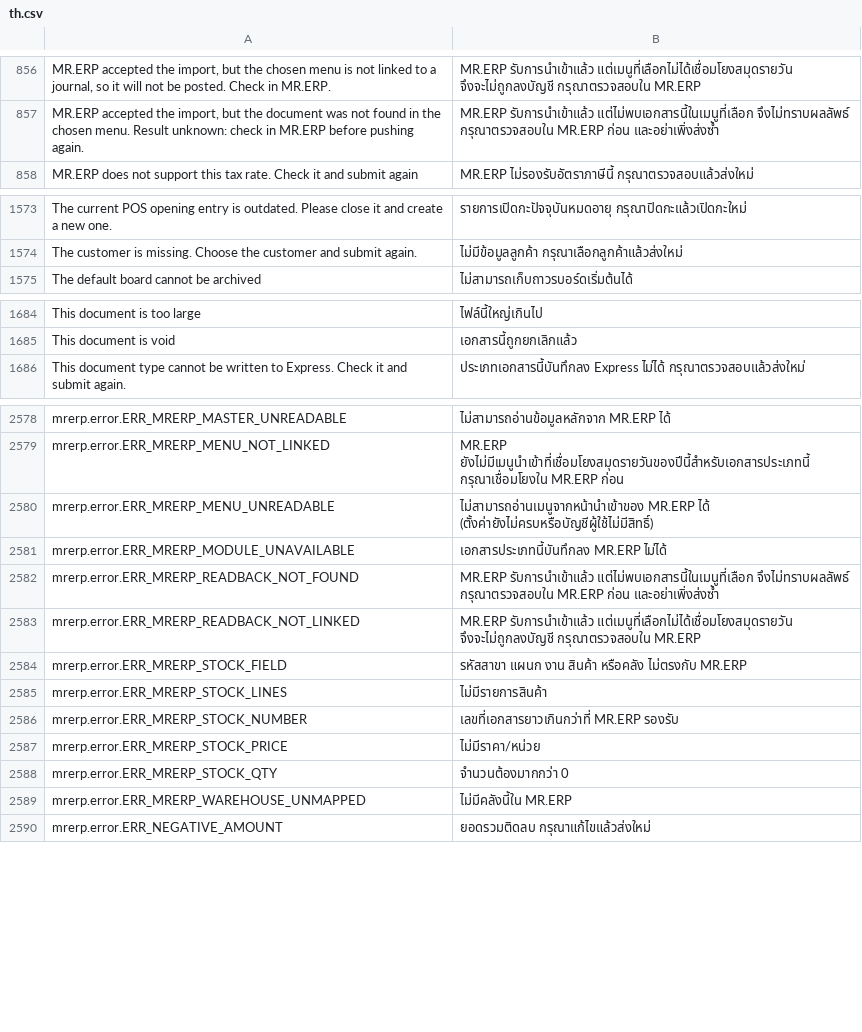
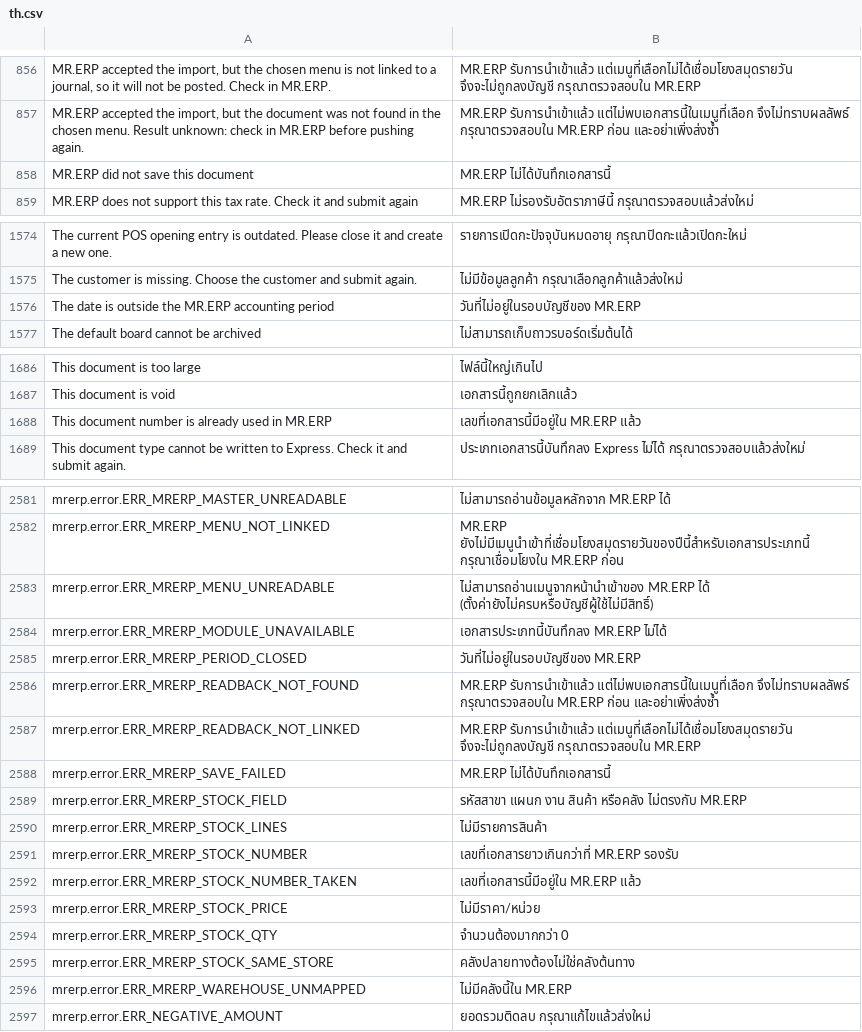
Before and after one commit to skin306152-star/pearnly, a CSV file: apps/pearnly_erp_portal/pearnly_erp_portal/translations/th.csv, drawn as a sheet; only a part is shown, gaps mark what is left out; the diff names each change by its address in the sheet, - before the commit and + after, or states it on an @@ line.

```diff
--- a/apps/pearnly_erp_portal/pearnly_erp_portal/translations/th.csv
+++ b/apps/pearnly_erp_portal/pearnly_erp_portal/translations/th.csv
+row 858: MR.ERP did not save this document | MR.ERP ไม่ได้บันทึกเอกสารนี้
+row 1576: The date is outside the MR.ERP accounting period | วันที่ไม่อยู่ในรอบบัญชีของ MR.ERP
+row 1688: This document number is already used in MR.ERP | เลขที่เอกสารนี้มีอยู่ใน MR.ERP แล้ว
+row 2585: mrerp.error.ERR_MRERP_PERIOD_CLOSED | วันที่ไม่อยู่ในรอบบัญชีของ MR.ERP
+row 2588: mrerp.error.ERR_MRERP_SAVE_FAILED | MR.ERP ไม่ได้บันทึกเอกสารนี้
+row 2592: mrerp.error.ERR_MRERP_STOCK_NUMBER_TAKEN | เลขที่เอกสารนี้มีอยู่ใน MR.ERP แล้ว
+row 2595: mrerp.error.ERR_MRERP_STOCK_SAME_STORE | คลังปลายทางต้องไม่ใช่คลังต้นทาง
```
Also changed, not shown: apps/pearnly_erp_portal/pearnly_erp_portal/i18n/messages.tsv, apps/pearnly_erp_portal/pearnly_erp_portal/translations/en.csv, 13 other files.
